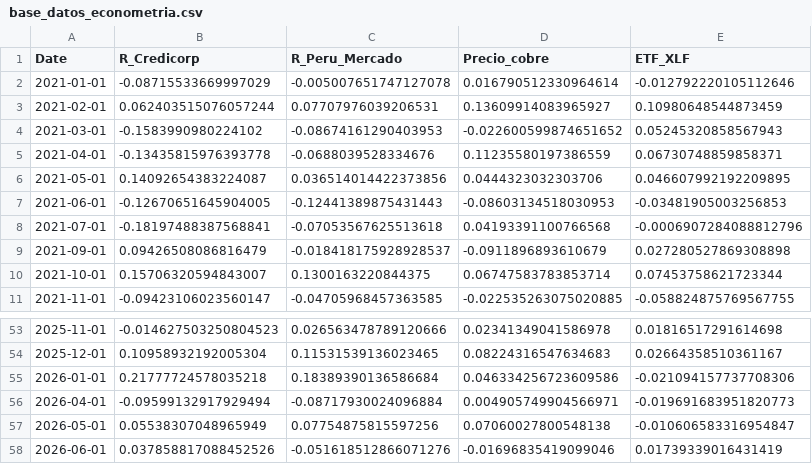
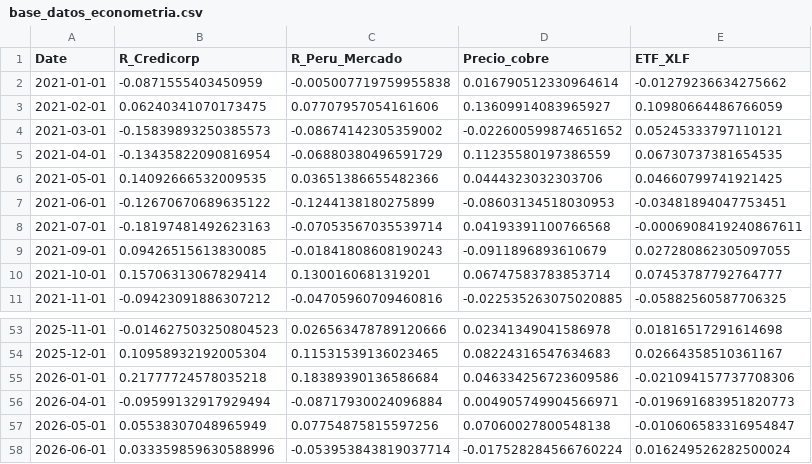
Before and after one commit to pranthony/inv_unidad02, a CSV file: notebooks/RendimientosCredicorp/base_datos_econometria.csv, drawn as a sheet; only a part is shown, gaps mark what is left out; the diff covers the shown part only.

```diff
--- a/notebooks/RendimientosCredicorp/base_datos_econometria.csv
+++ b/notebooks/RendimientosCredicorp/base_datos_econometria.csv
@@ -1,11 +1,11 @@
 Date,R_Credicorp,R_Peru_Mercado,Precio_cobre,ETF_XLF
-2021-01-01,-0.08715533669997029,-0.005007651747127078,0.016790512330964614,-0.012792220105112646
-2021-02-01,0.062403515076057244,0.07707976039206531,0.13609914083965927,0.10980648544873459
-2021-03-01,-0.1583990980224102,-0.08674161290403953,-0.022600599874651652,0.05245320858567943
-2021-04-01,-0.13435815976393778,-0.0688039528334676,0.11235580197386559,0.06730748859858371
-2021-05-01,0.14092654383224087,0.036514014422373856,0.0444323032303706,0.046607992192209895
-2021-06-01,-0.12670651645904005,-0.12441389875431443,-0.08603134518030953,-0.03481905003256853
-2021-07-01,-0.18197488387568841,-0.07053567625513618,0.04193391100766568,-0.0006907284088812796
-2021-09-01,0.09426508086816479,-0.018418175928928537,-0.0911896893610679,0.027280527869308898
-2021-10-01,0.15706320594843007,0.1300163220844375,0.06747583783853714,0.07453758621723344
-2021-11-01,-0.09423106023560147,-0.04705968457363585,-0.022535263075020885,-0.058824875769567755
+2021-01-01,-0.0871555403450959,-0.005007719759955838,0.016790512330964614,-0.01279236634275662
+2021-02-01,0.06240341070173475,0.07707957054161606,0.13609914083965927,0.10980664486766059
+2021-03-01,-0.15839893250385573,-0.08674142305359002,-0.022600599874651652,0.05245333797110121
+2021-04-01,-0.13435822090816954,-0.06880380496591729,0.11235580197386559,0.06730737381654535
+2021-05-01,0.14092666532009535,0.03651386655482366,0.0444323032303706,0.04660799741921425
+2021-06-01,-0.12670670689635122,-0.1244138180275899,-0.08603134518030953,-0.03481894047753451
+2021-07-01,-0.18197481492623163,-0.07053567035539714,0.04193391100766568,-0.0006908419240867611
+2021-09-01,0.09426515613830085,-0.01841808608190243,-0.0911896893610679,0.027280862305097055
+2021-10-01,0.15706313067829414,0.1300160681319201,0.06747583783853714,0.07453787792764777
+2021-11-01,-0.09423091886307212,-0.04705960709460816,-0.022535263075020885,-0.05882560587706325
@@ -57,2 +57,2 @@ Date,R_Credicorp,R_Peru_Mercado,Precio_cobre,ETF_XLF
 2026-05-01,0.05538307048965949,0.07754875815597256,0.07060027800548138,-0.010606583316954847
-2026-06-01,0.037858817088452526,-0.051618512866071276,-0.01696835419099046,0.01739339016431419
+2026-06-01,0.033359859630588996,-0.053953843819037714,-0.017528284566760224,0.016249526282500024
```
Also changed, not shown: 93 edited cells elsewhere in this file, 1 other file.
